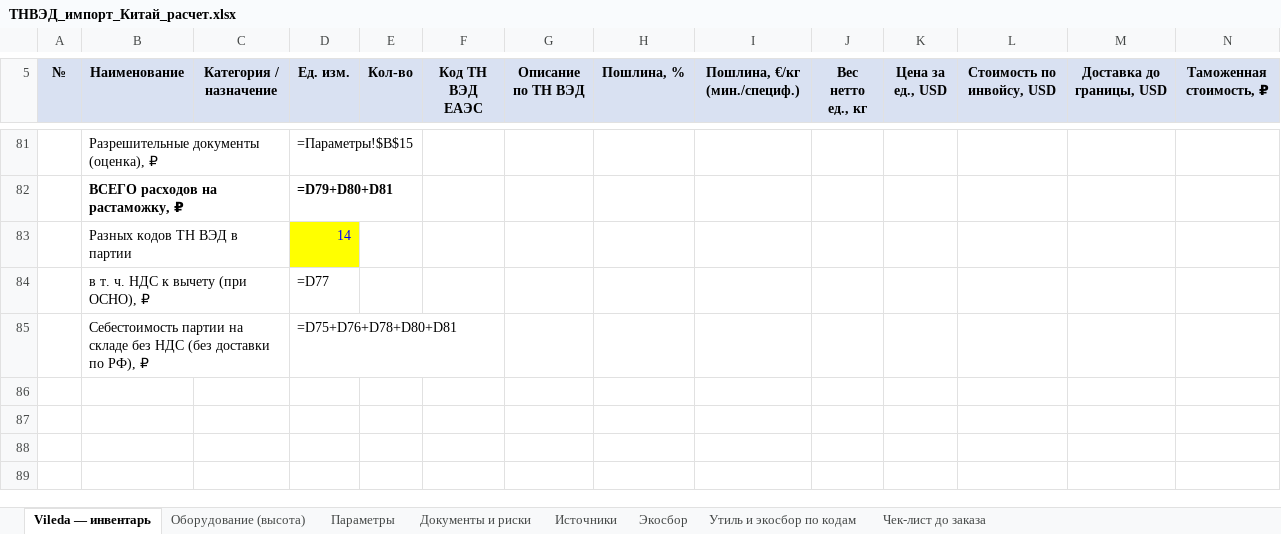
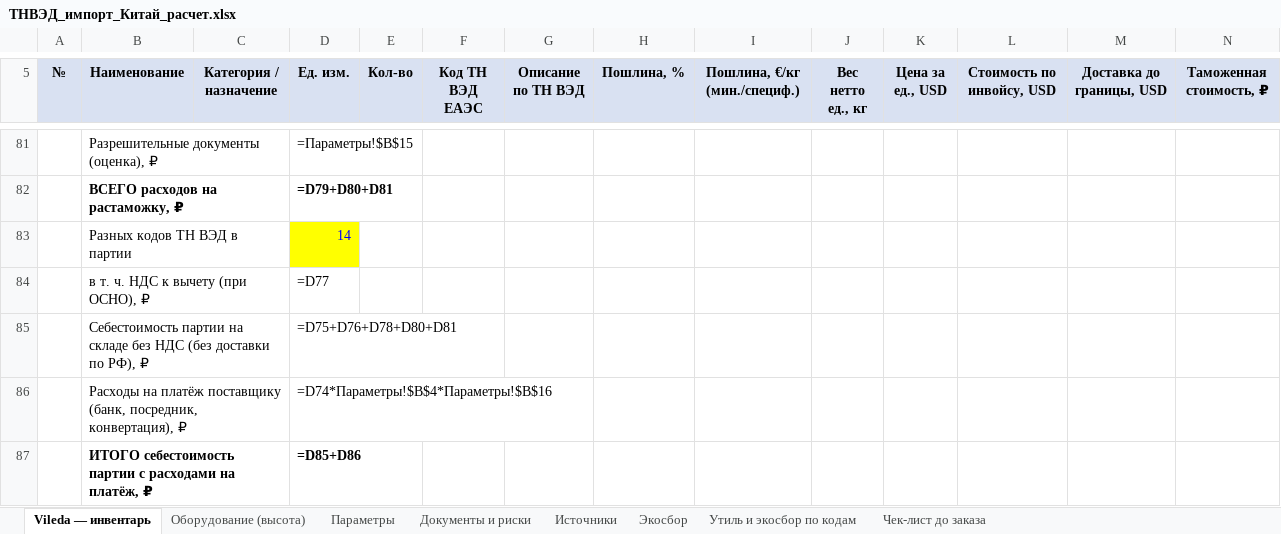
Before and after one commit to alenka260209-sketch/Elena-Clod, an Excel workbook: import-china/ТНВЭД_импорт_Китай_расчет.xlsx, sheet Vileda — инвентарь, drawn as a sheet; only a part is shown, gaps mark what is left out; values as stored, in another font and other column widths than the file's, no borders; formulas without a stored value are shown as written; rows hold the shown columns only; the diff names each change by its address in the sheet, - before the commit and + after, or states it on an @@ line.

```diff
--- a/import-china/ТНВЭД_импорт_Китай_расчет.xlsx (sheet Vileda — инвентарь)
+++ b/import-china/ТНВЭД_импорт_Китай_расчет.xlsx (sheet Vileda — инвентарь)
+row 86:  | Расходы на платёж поставщику (банк, посредник, конвертация), ₽ |  | =D74*Параметры!$B$4*Параметры!$B$16
+row 87:  | ИТОГО себестоимость партии с расходами на платёж, ₽ |  | =D85+D86
```
Also changed, not shown: sheet Оборудование (высота), sheet Параметры, 1 other file.
